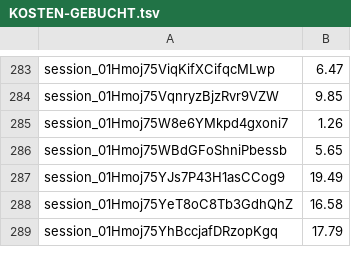
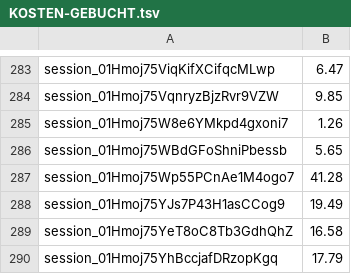
Before and after one commit to tramour-cmyk/androidapp_rpg_bornim, a TSV file: docs/KOSTEN-GEBUCHT.tsv, drawn as a sheet; only a part is shown, gaps mark what is left out.

```diff
--- a/docs/KOSTEN-GEBUCHT.tsv
+++ b/docs/KOSTEN-GEBUCHT.tsv
@@ -286,2 +286,3 @@ session_01Hmoj75W8e6YMkpd4gxoni7	1.26
 session_01Hmoj75WBdGFoShniPbessb	5.65
+session_01Hmoj75Wp55PCnAe1M4ogo7	41.28
 session_01Hmoj75YJs7P43H1asCCog9	19.49
```
Also changed, not shown: 2 other files.
